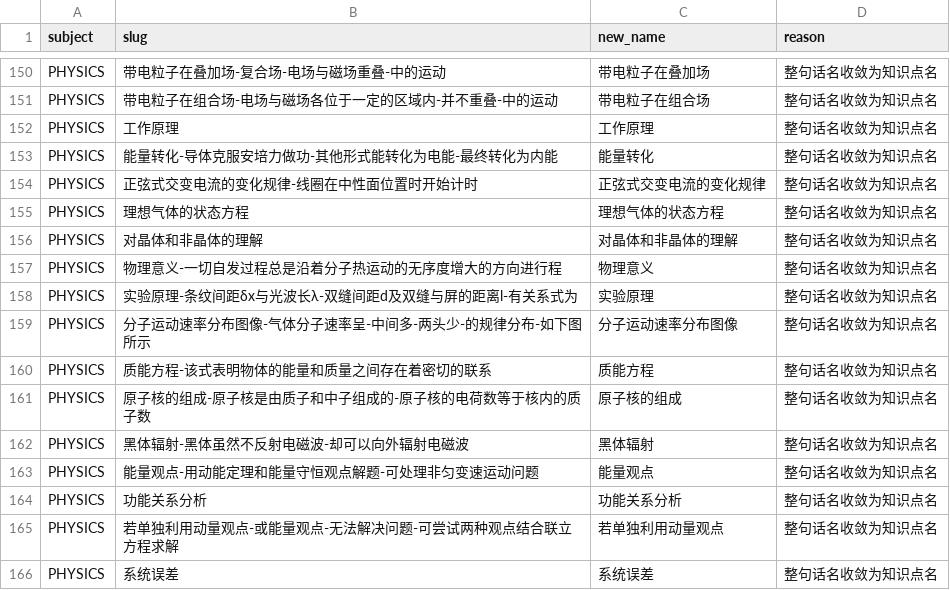
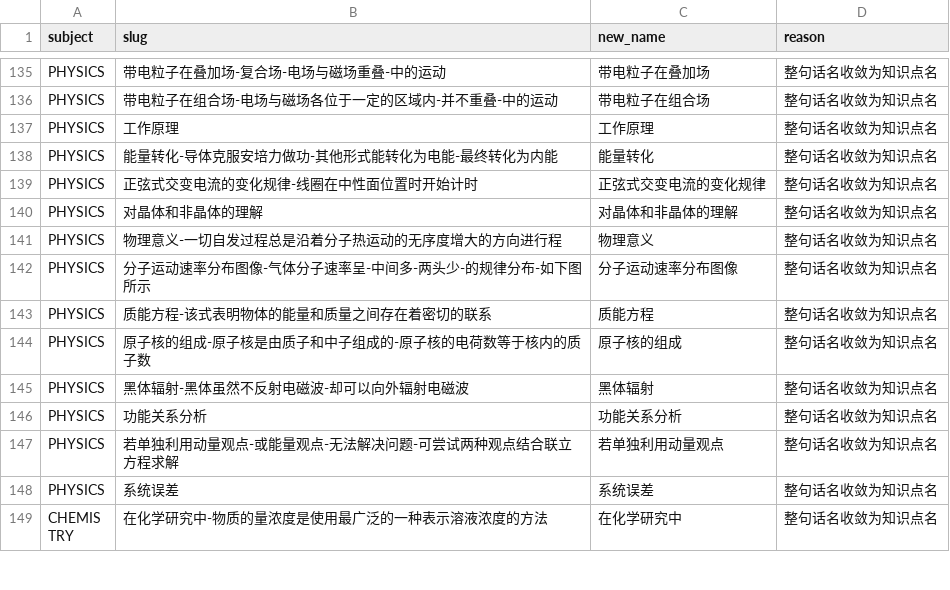
Before and after one commit to tianshantingyun/smart-mistake-book, a CSV file: tools/kb_build/tables/point_rename.csv, drawn as a sheet; only a part is shown, gaps mark what is left out; the shorter side is filled out with more unchanged rows; the diff covers the shown part only; the diff names each change by its address in the sheet, - before the commit and + after, or states it on an @@ line.

```diff
--- a/tools/kb_build/tables/point_rename.csv
+++ b/tools/kb_build/tables/point_rename.csv
-row 155: PHYSICS | 理想气体的状态方程 | 理想气体的状态方程 | 整句话名收敛为知识点名
-row 158: PHYSICS | 实验原理-条纹间距δx与光波长λ-双缝间距d及双缝与屏的距离l-有关系式为 | 实验原理 | 整句话名收敛为知识点名
-row 163: PHYSICS | 能量观点-用动能定理和能量守恒观点解题-可处理非匀变速运动问题 | 能量观点 | 整句话名收敛为知识点名
```
Also changed, not shown: 33 removed rows elsewhere in this file, tools/kb_build/tables/chapter_point_relocation.csv, tools/kb_build/tables/material_bindings.csv, 57 other files.
